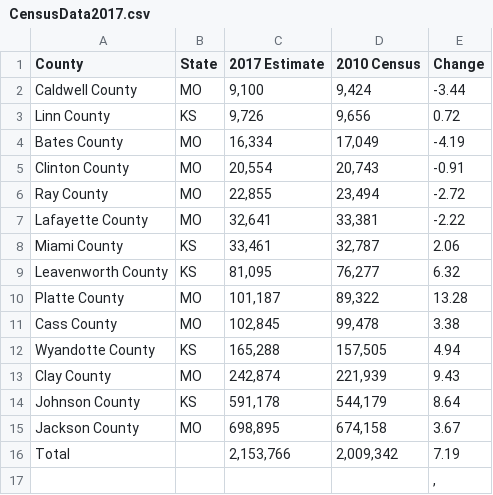
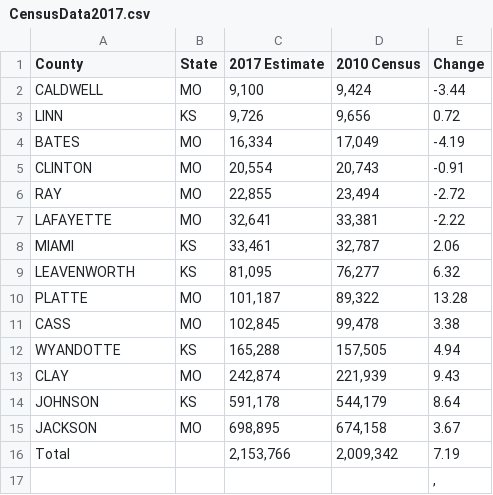
Before and after one commit to TedMur/SnakeBait, a CSV file: Data/CensusData2017.csv, drawn as a sheet.

Commit message:
data cleaning for census data

```diff
--- a/Data/CensusData2017.csv
+++ b/Data/CensusData2017.csv
@@ -1,16 +1,16 @@
 County,State,2017 Estimate,2010 Census,Change
-Caldwell County,MO,"9,100","9,424",-3.44
-Linn County,KS,"9,726","9,656",0.72
-Bates County,MO,"16,334","17,049",-4.19
-Clinton County,MO,"20,554","20,743",-0.91
-Ray County,MO,"22,855","23,494",-2.72
-Lafayette County,MO,"32,641","33,381",-2.22
-Miami County,KS,"33,461","32,787",2.06
-Leavenworth County,KS,"81,095","76,277",6.32
-Platte County,MO,"101,187","89,322",13.28
-Cass County,MO,"102,845","99,478",3.38
-Wyandotte County,KS,"165,288","157,505",4.94
-Clay County,MO,"242,874","221,939",9.43
-Johnson County,KS,"591,178","544,179",8.64
-Jackson County,MO,"698,895","674,158",3.67
+CALDWELL,MO,"9,100","9,424",-3.44
+LINN,KS,"9,726","9,656",0.72
+BATES,MO,"16,334","17,049",-4.19
+CLINTON,MO,"20,554","20,743",-0.91
+RAY,MO,"22,855","23,494",-2.72
+LAFAYETTE,MO,"32,641","33,381",-2.22
+MIAMI,KS,"33,461","32,787",2.06
+LEAVENWORTH,KS,"81,095","76,277",6.32
+PLATTE,MO,"101,187","89,322",13.28
+CASS,MO,"102,845","99,478",3.38
+WYANDOTTE,KS,"165,288","157,505",4.94
+CLAY,MO,"242,874","221,939",9.43
+JOHNSON,KS,"591,178","544,179",8.64
+JACKSON,MO,"698,895","674,158",3.67
 Total,,"2,153,766","2,009,342",7.19
```
Also changed, not shown: 1 other file.
